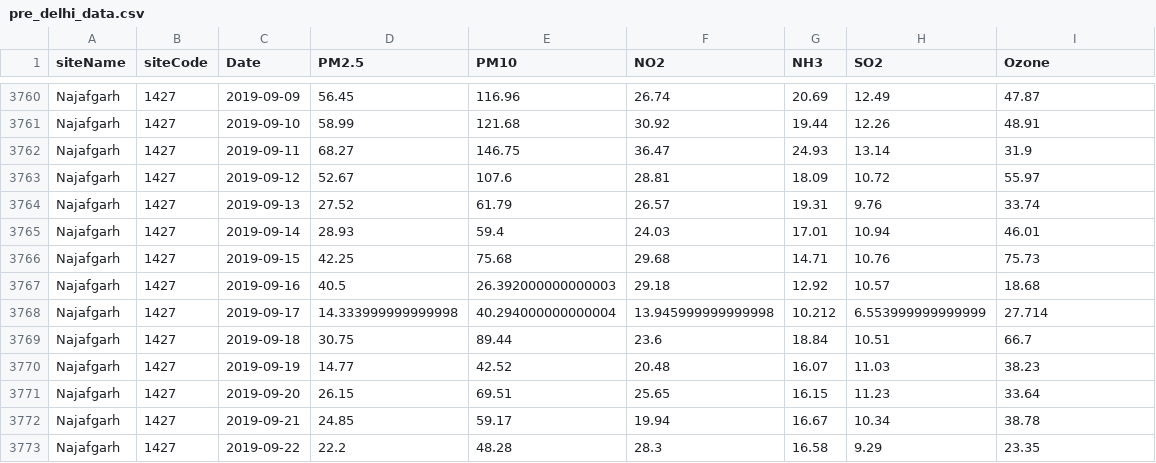
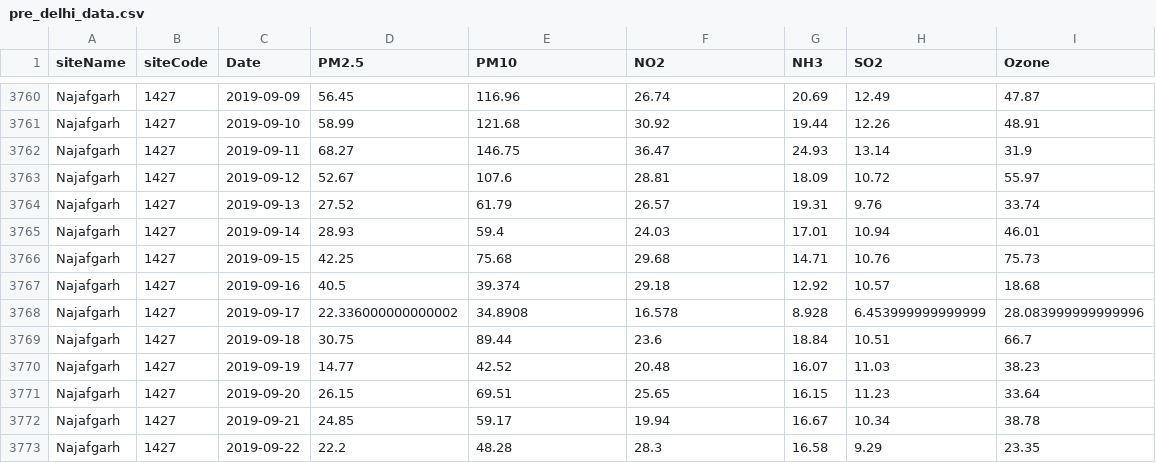
Before and after one commit to waitasecant/Viz-Project, a CSV file: Preprocessing/pre_delhi_data.csv, drawn as a sheet; only a part is shown, gaps mark what is left out; the diff covers the shown part only.

```diff
--- a/Preprocessing/pre_delhi_data.csv
+++ b/Preprocessing/pre_delhi_data.csv
@@ -3766,4 +3766,4 @@ Najafgarh,1427,2019-09-14,28.93,59.4,24.03,17.01,10.94,46.01
 Najafgarh,1427,2019-09-15,42.25,75.68,29.68,14.71,10.76,75.73
-Najafgarh,1427,2019-09-16,40.5,26.392000000000003,29.18,12.92,10.57,18.68
-Najafgarh,1427,2019-09-17,14.333999999999998,40.294000000000004,13.945999999999998,10.212,6.553999999999999,27.714
+Najafgarh,1427,2019-09-16,40.5,39.374,29.18,12.92,10.57,18.68
+Najafgarh,1427,2019-09-17,22.336000000000002,34.8908,16.578,8.928,6.453999999999999,28.083999999999996
 Najafgarh,1427,2019-09-18,30.75,89.44,23.6,18.84,10.51,66.7
```
Also changed, not shown: 30 edited cells elsewhere in this file, pre_delhi_data.csv, 5 other files.
